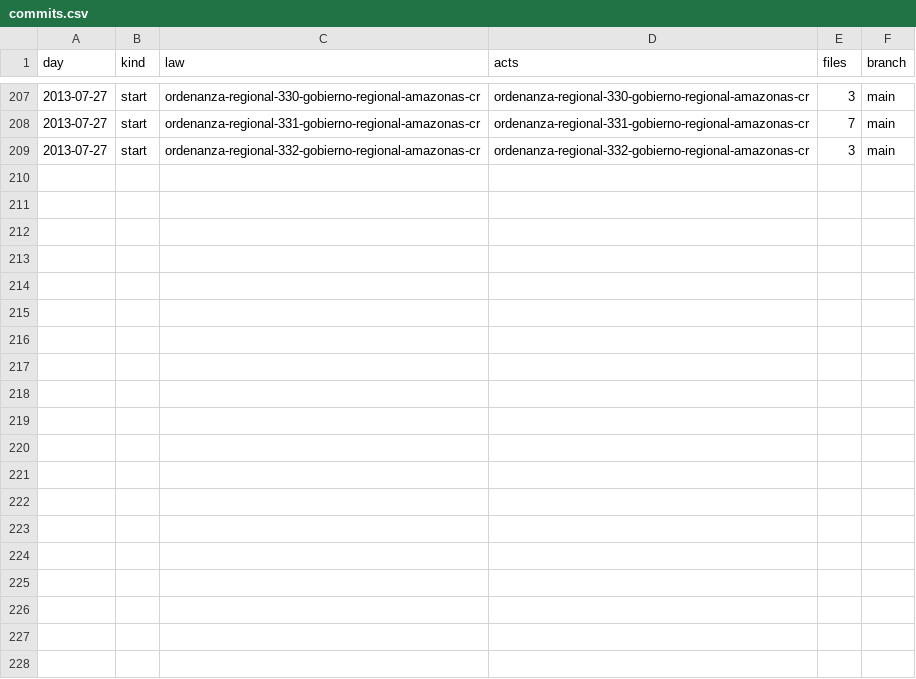
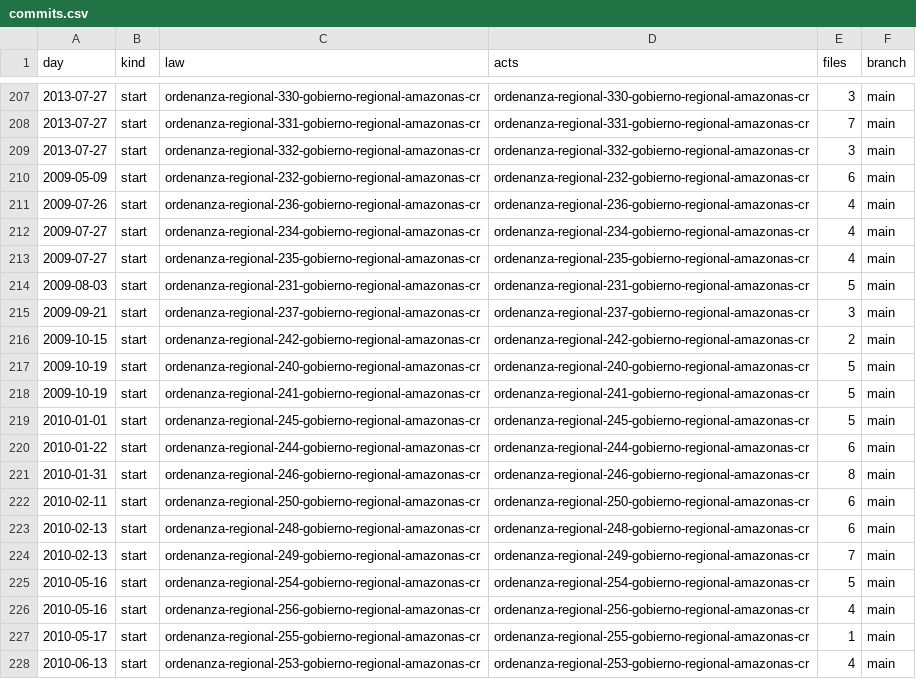
Before and after one commit to lexifina/peru-amazonas-law, a CSV file: data/commits.csv, drawn as a sheet; only a part is shown, gaps mark what is left out; the diff covers the shown part only; the diff names each change by its address in the sheet, - before the commit and + after, or states it on an @@ line.

Commit message:
Documentation, tables, tools and REPRODUCE.md
Appended 30 commits to 6054ffa8df5a; corpus sha256 466e7fb3015cc30969f51491c4a161aae847c4d923a08a6f6b7710d2c85f56cf, data retrieved 2026-10-31.

```diff
--- a/data/commits.csv
+++ b/data/commits.csv
+row 210: 2009-05-09 | start | ordenanza-regional-232-gobierno-regional-amazonas-cr | ordenanza-regional-232-gobierno-regional-amazonas-cr | 6 | main
+row 211: 2009-07-26 | start | ordenanza-regional-236-gobierno-regional-amazonas-cr | ordenanza-regional-236-gobierno-regional-amazonas-cr | 4 | main
+row 212: 2009-07-27 | start | ordenanza-regional-234-gobierno-regional-amazonas-cr | ordenanza-regional-234-gobierno-regional-amazonas-cr | 4 | main
+row 213: 2009-07-27 | start | ordenanza-regional-235-gobierno-regional-amazonas-cr | ordenanza-regional-235-gobierno-regional-amazonas-cr | 4 | main
+row 214: 2009-08-03 | start | ordenanza-regional-231-gobierno-regional-amazonas-cr | ordenanza-regional-231-gobierno-regional-amazonas-cr | 5 | main
+row 215: 2009-09-21 | start | ordenanza-regional-237-gobierno-regional-amazonas-cr | ordenanza-regional-237-gobierno-regional-amazonas-cr | 3 | main
+row 216: 2009-10-15 | start | ordenanza-regional-242-gobierno-regional-amazonas-cr | ordenanza-regional-242-gobierno-regional-amazonas-cr | 2 | main
+row 217: 2009-10-19 | start | ordenanza-regional-240-gobierno-regional-amazonas-cr | ordenanza-regional-240-gobierno-regional-amazonas-cr | 5 | main
+row 218: 2009-10-19 | start | ordenanza-regional-241-gobierno-regional-amazonas-cr | ordenanza-regional-241-gobierno-regional-amazonas-cr | 5 | main
+row 219: 2010-01-01 | start | ordenanza-regional-245-gobierno-regional-amazonas-cr | ordenanza-regional-245-gobierno-regional-amazonas-cr | 5 | main
+row 220: 2010-01-22 | start | ordenanza-regional-244-gobierno-regional-amazonas-cr | ordenanza-regional-244-gobierno-regional-amazonas-cr | 6 | main
+row 221: 2010-01-31 | start | ordenanza-regional-246-gobierno-regional-amazonas-cr | ordenanza-regional-246-gobierno-regional-amazonas-cr | 8 | main
+row 222: 2010-02-11 | start | ordenanza-regional-250-gobierno-regional-amazonas-cr | ordenanza-regional-250-gobierno-regional-amazonas-cr | 6 | main
+row 223: 2010-02-13 | start | ordenanza-regional-248-gobierno-regional-amazonas-cr | ordenanza-regional-248-gobierno-regional-amazonas-cr | 6 | main
+row 224: 2010-02-13 | start | ordenanza-regional-249-gobierno-regional-amazonas-cr | ordenanza-regional-249-gobierno-regional-amazonas-cr | 7 | main
+row 225: 2010-05-16 | start | ordenanza-regional-254-gobierno-regional-amazonas-cr | ordenanza-regional-254-gobierno-regional-amazonas-cr | 5 | main
+row 226: 2010-05-16 | start | ordenanza-regional-256-gobierno-regional-amazonas-cr | ordenanza-regional-256-gobierno-regional-amazonas-cr | 4 | main
+row 227: 2010-05-17 | start | ordenanza-regional-255-gobierno-regional-amazonas-cr | ordenanza-regional-255-gobierno-regional-amazonas-cr | 1 | main
+row 228: 2010-06-13 | start | ordenanza-regional-253-gobierno-regional-amazonas-cr | ordenanza-regional-253-gobierno-regional-amazonas-cr | 4 | main
```
Also changed, not shown: 11 added rows elsewhere in this file, 37 other files.
